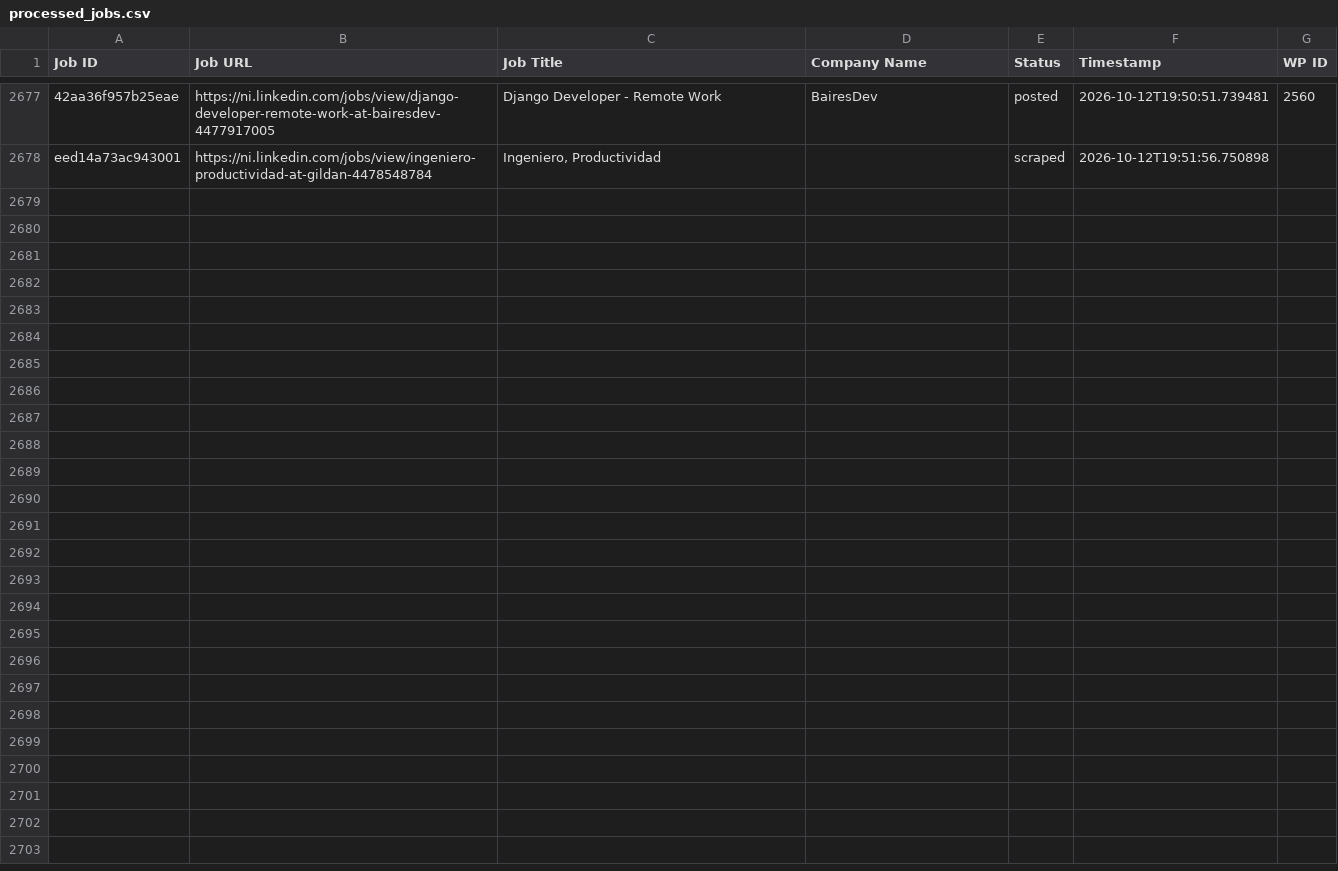
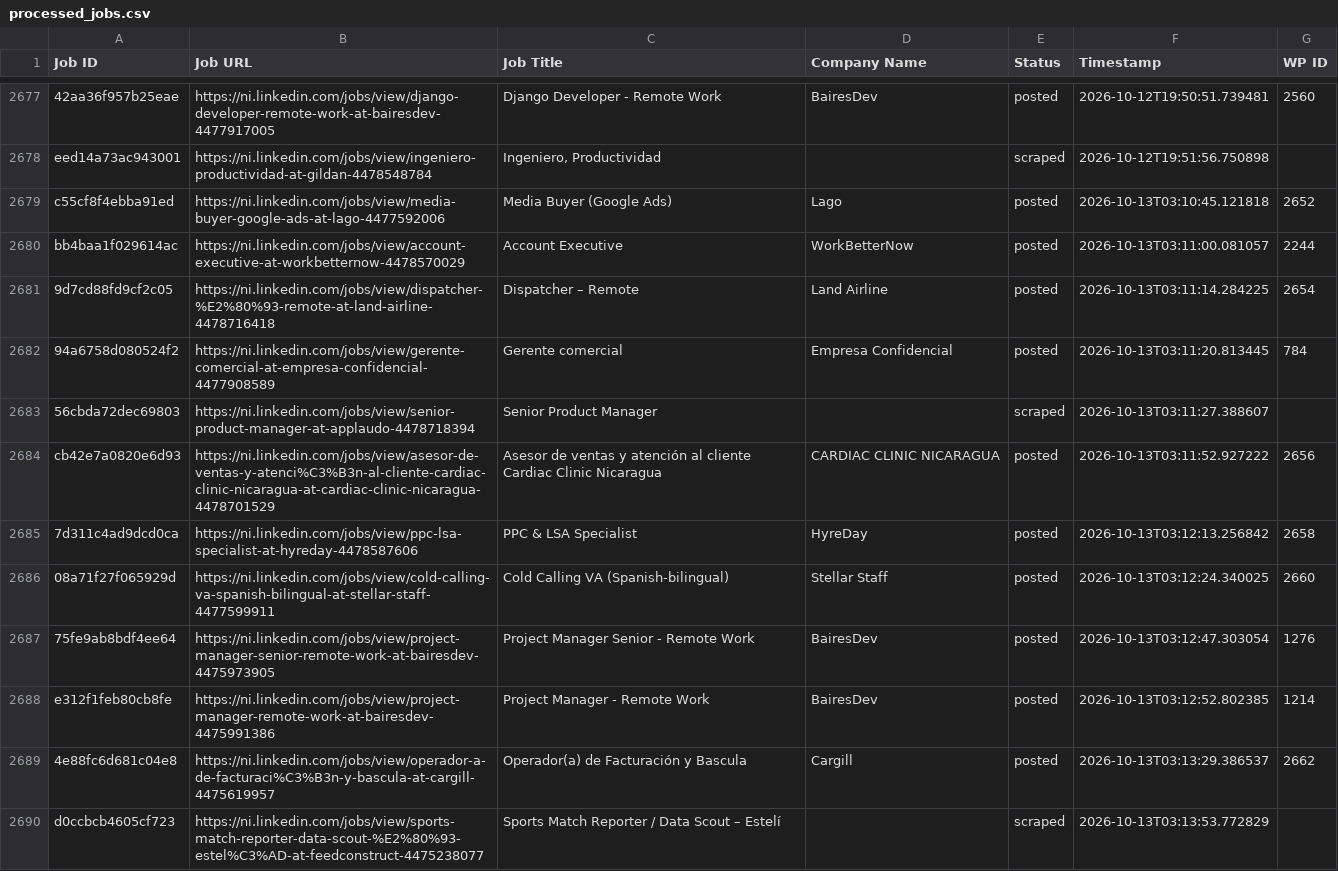
Before and after one commit to mimusdesign/ni, a CSV file: processed_jobs.csv, drawn as a sheet; only a part is shown, gaps mark what is left out; the diff names each change by its address in the sheet, - before the commit and + after, or states it on an @@ line.

```diff
--- a/processed_jobs.csv
+++ b/processed_jobs.csv
+row 2679: c55cf8f4ebba91ed | https://ni.linkedin.com/jobs/view/media-buyer-google-ads-at-lago-4477592006 | Media Buyer (Google Ads) | Lago | posted | 2026-10-13T03:10:45.121818 | 2652
+row 2680: bb4baa1f029614ac | https://ni.linkedin.com/jobs/view/account-executive-at-workbetternow-4478570029 | Account Executive | WorkBetterNow | posted | 2026-10-13T03:11:00.081057 | 2244
+row 2681: 9d7cd88fd9cf2c05 | https://ni.linkedin.com/jobs/view/dispatcher-%E2%80%93-remote-at-land-airline-4478716418 | Dispatcher – Remote | Land Airline | posted | 2026-10-13T03:11:14.284225 | 2654
+row 2682: 94a6758d080524f2 | https://ni.linkedin.com/jobs/view/gerente-comercial-at-empresa-confidencial-4477908589 | Gerente comercial | Empresa Confidencial | posted | 2026-10-13T03:11:20.813445 | 784
+row 2683: 56cbda72dec69803 | https://ni.linkedin.com/jobs/view/senior-product-manager-at-applaudo-4478718394 | Senior Product Manager |  | scraped | 2026-10-13T03:11:27.388607
+row 2684: cb42e7a0820e6d93 | https://ni.linkedin.com/jobs/view/asesor-de-ventas-y-atenci%C3%B3n-al-cliente-cardiac-clinic-nicaragua-at-cardiac-clinic-nicaragua-4478701529 | Asesor de ventas y atención al cliente Cardiac Clinic Nicaragua | CARDIAC CLINIC NICARAGUA | posted | 2026-10-13T03:11:52.927222 | 2656
+row 2685: 7d311c4ad9dcd0ca | https://ni.linkedin.com/jobs/view/ppc-lsa-specialist-at-hyreday-4478587606 | PPC & LSA Specialist | HyreDay | posted | 2026-10-13T03:12:13.256842 | 2658
+row 2686: 08a71f27f065929d | https://ni.linkedin.com/jobs/view/cold-calling-va-spanish-bilingual-at-stellar-staff-4477599911 | Cold Calling VA (Spanish-bilingual) | Stellar Staff | posted | 2026-10-13T03:12:24.340025 | 2660
+row 2687: 75fe9ab8bdf4ee64 | https://ni.linkedin.com/jobs/view/project-manager-senior-remote-work-at-bairesdev-4475973905 | Project Manager Senior - Remote Work | BairesDev | posted | 2026-10-13T03:12:47.303054 | 1276
+row 2688: e312f1feb80cb8fe | https://ni.linkedin.com/jobs/view/project-manager-remote-work-at-bairesdev-4475991386 | Project Manager - Remote Work | BairesDev | posted | 2026-10-13T03:12:52.802385 | 1214
+row 2689: 4e88fc6d681c04e8 | https://ni.linkedin.com/jobs/view/operador-a-de-facturaci%C3%B3n-y-bascula-at-cargill-4475619957 | Operador(a) de Facturación y Bascula | Cargill | posted | 2026-10-13T03:13:29.386537 | 2662
+row 2690: d0ccbcb4605cf723 | https://ni.linkedin.com/jobs/view/sports-match-reporter-data-scout-%E2%80%93-estel%C3%AD-at-feedconstruct-4475238077 | Sports Match Reporter / Data Scout – Estelí |  | scraped | 2026-10-13T03:13:53.772829
```
